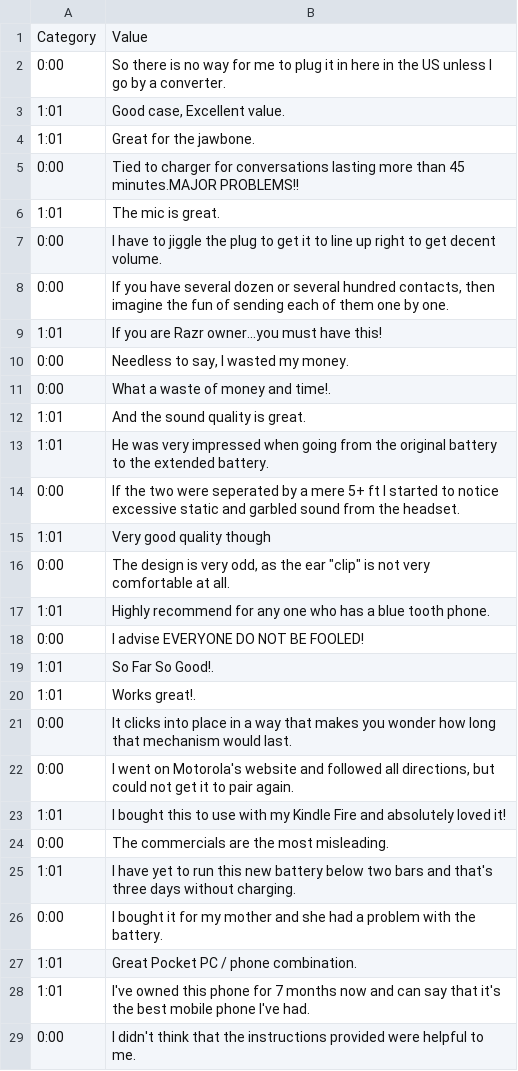
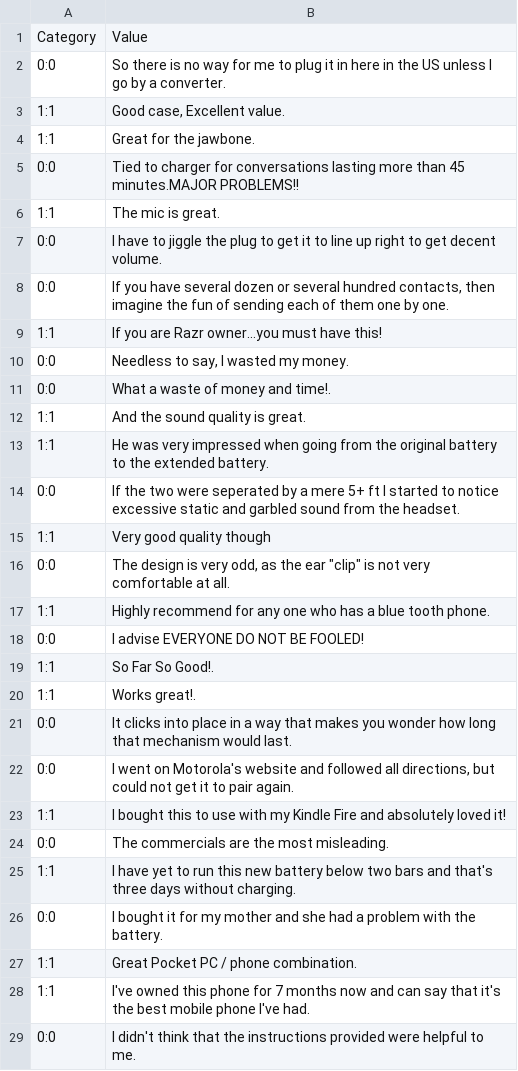
Before and after one commit to hcook9994/gpu-files, a TSV file: ganbert-master/amazon_data/labeled.tsv, drawn as a sheet; only a part is shown; the diff covers the shown part only.

Commit message:
fixed labelled again

```diff
--- a/ganbert-master/amazon_data/labeled.tsv
+++ b/ganbert-master/amazon_data/labeled.tsv
@@ -1,29 +1,29 @@
 Category	Value
-0:00	So there is no way for me to plug it in here in the US unless I go by a converter.
-1:01	"Good case, Excellent value."
-1:01	Great for the jawbone.
-0:00	Tied to charger for conversations lasting more than 45 minutes.MAJOR PROBLEMS!!
-1:01	The mic is great.
-0:00	I have to jiggle the plug to get it to line up right to get decent volume.
-0:00	"If you have several dozen or several hundred contacts, then imagine the fun of sending each of them one by one."
-1:01	If you are Razr owner...you must have this!
-0:00	"Needless to say, I wasted my money."
-0:00	What a waste of money and time!.
-1:01	And the sound quality is great.
-1:01	He was very impressed when going from the original battery to the extended battery.
-0:00	If the two were seperated by a mere 5+ ft I started to notice excessive static and garbled sound from the headset.
-1:01	Very good quality though
-0:00	"The design is very odd, as the ear ""clip"" is not very comfortable at all."
-1:01	Highly recommend for any one who has a blue tooth phone.
-0:00	I advise EVERYONE DO NOT BE FOOLED!
-1:01	So Far So Good!.
-1:01	Works great!.
-0:00	It clicks into place in a way that makes you wonder how long that mechanism would last.
-0:00	"I went on Motorola's website and followed all directions, but could not get it to pair again."
-1:01	I bought this to use with my Kindle Fire and absolutely loved it!
-0:00	The commercials are the most misleading.
-1:01	I have yet to run this new battery below two bars and that's three days without charging.
-0:00	I bought it for my mother and she had a problem with the battery.
-1:01	Great Pocket PC / phone combination.
-1:01	I've owned this phone for 7 months now and can say that it's the best mobile phone I've had.
-0:00	I didn't think that the instructions provided were helpful to me.
+0:0	So there is no way for me to plug it in here in the US unless I go by a converter.
+1:1	"Good case, Excellent value."
+1:1	Great for the jawbone.
+0:0	Tied to charger for conversations lasting more than 45 minutes.MAJOR PROBLEMS!!
+1:1	The mic is great.
+0:0	I have to jiggle the plug to get it to line up right to get decent volume.
+0:0	"If you have several dozen or several hundred contacts, then imagine the fun of sending each of them one by one."
+1:1	If you are Razr owner...you must have this!
+0:0	"Needless to say, I wasted my money."
+0:0	What a waste of money and time!.
+1:1	And the sound quality is great.
+1:1	He was very impressed when going from the original battery to the extended battery.
+0:0	If the two were seperated by a mere 5+ ft I started to notice excessive static and garbled sound from the headset.
+1:1	Very good quality though
+0:0	"The design is very odd, as the ear ""clip"" is not very comfortable at all."
+1:1	Highly recommend for any one who has a blue tooth phone.
+0:0	I advise EVERYONE DO NOT BE FOOLED!
+1:1	So Far So Good!.
+1:1	Works great!.
+0:0	It clicks into place in a way that makes you wonder how long that mechanism would last.
+0:0	"I went on Motorola's website and followed all directions, but could not get it to pair again."
+1:1	I bought this to use with my Kindle Fire and absolutely loved it!
+0:0	The commercials are the most misleading.
+1:1	I have yet to run this new battery below two bars and that's three days without charging.
+0:0	I bought it for my mother and she had a problem with the battery.
+1:1	Great Pocket PC / phone combination.
+1:1	I've owned this phone for 7 months now and can say that it's the best mobile phone I've had.
+0:0	I didn't think that the instructions provided were helpful to me.
```
Also changed, not shown: 71 edited cells elsewhere in this file.
